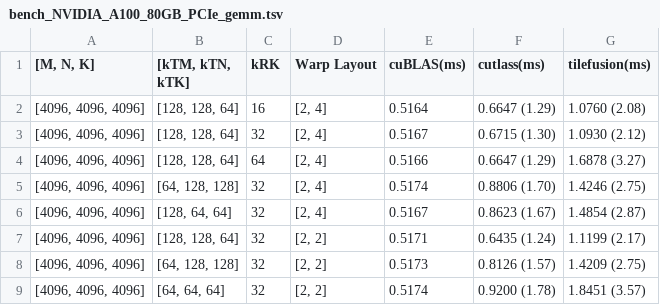
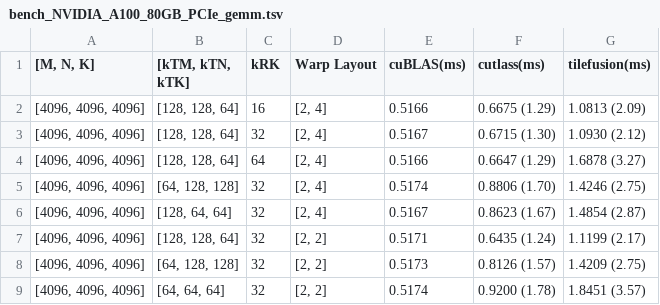
Before and after one commit to microsoft/TileFusion, a TSV file: benchmarks/cpp/gemm/figures/bench_NVIDIA_A100_80GB_PCIe_gemm.tsv, drawn as a sheet.

Commit message:
fix(benchmarks): minor improvements of the GEMM benchmark. (#11)
minor improvements of the GEMM benchmarks.

```diff
--- a/benchmarks/cpp/gemm/figures/bench_NVIDIA_A100_80GB_PCIe_gemm.tsv
+++ b/benchmarks/cpp/gemm/figures/bench_NVIDIA_A100_80GB_PCIe_gemm.tsv
@@ -1,3 +1,3 @@
 [M, N, K]	[kTM, kTN, kTK]	kRK	Warp Layout	cuBLAS(ms)	cutlass(ms)	tilefusion(ms)
-[4096, 4096, 4096]	[128, 128, 64]	16	[2, 4]	0.5164	0.6647 (1.29)	1.0760 (2.08)
+[4096, 4096, 4096]	[128, 128, 64]	16	[2, 4]	0.5166	0.6675 (1.29)	1.0813 (2.09)
 [4096, 4096, 4096]	[128, 128, 64]	32	[2, 4]	0.5167	0.6715 (1.30)	1.0930 (2.12)
```
Also changed, not shown: 4 other files.
